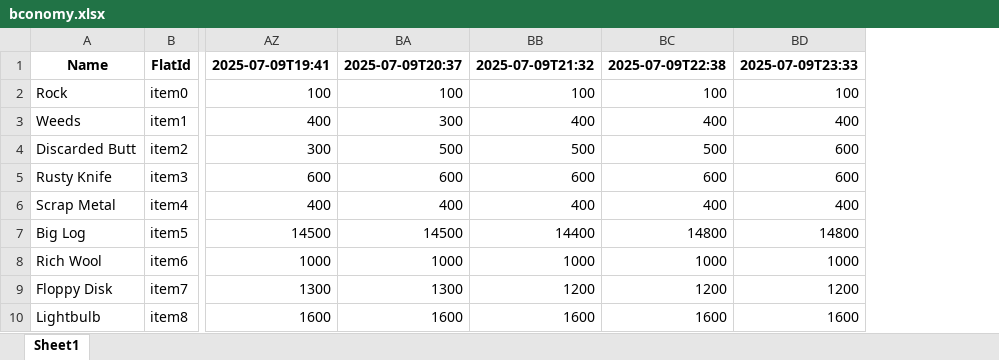
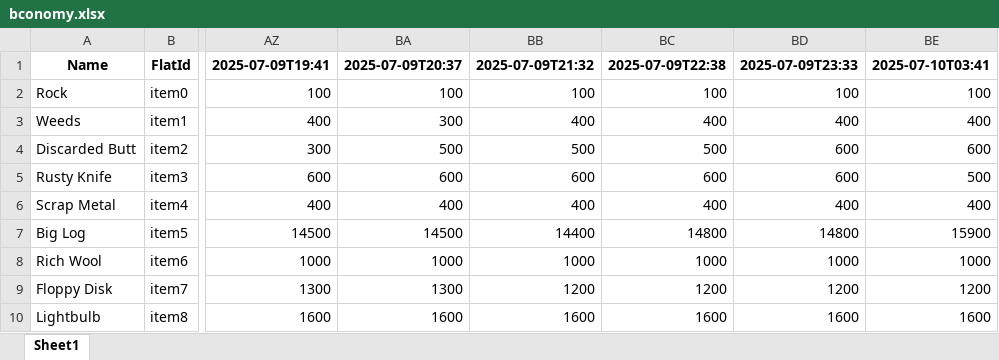
Before and after one commit to Girrysnake/bconomy, an Excel workbook: bconomy.xlsx, sheet Sheet1, drawn as a sheet; only a part is shown, gaps mark what is left out; values as stored, in another font and other column widths than the file's, no borders; the diff names each change by its address in the sheet, - before the commit and + after, or states it on an @@ line.

```diff
--- a/bconomy.xlsx (sheet Sheet1)
+++ b/bconomy.xlsx (sheet Sheet1)
+column BE, rows 1-10: 2025-07-10T03:41 | 100 | 400 | 600 | 500 | 400 | 15900 | 1000 | 1200 | 1600
```
